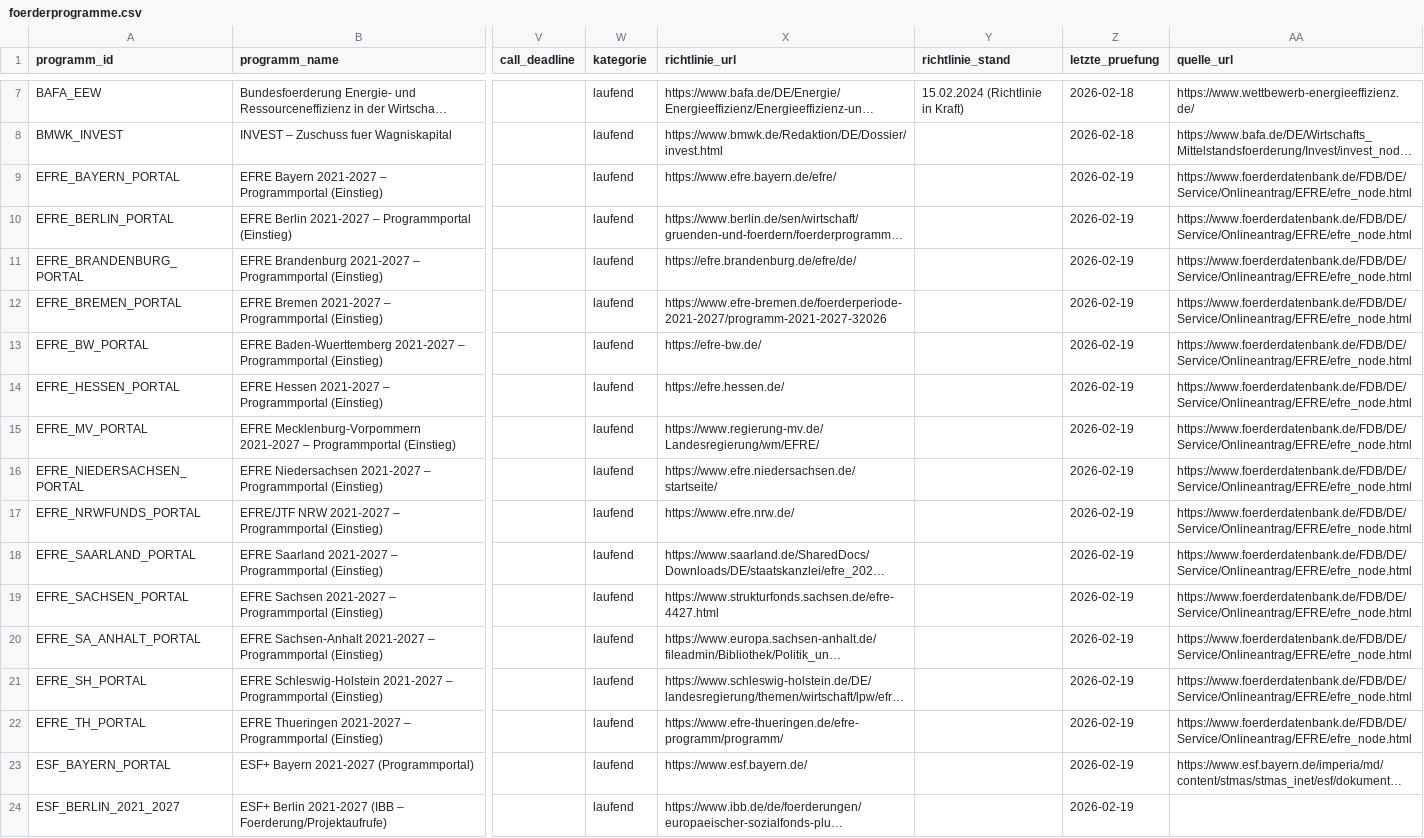
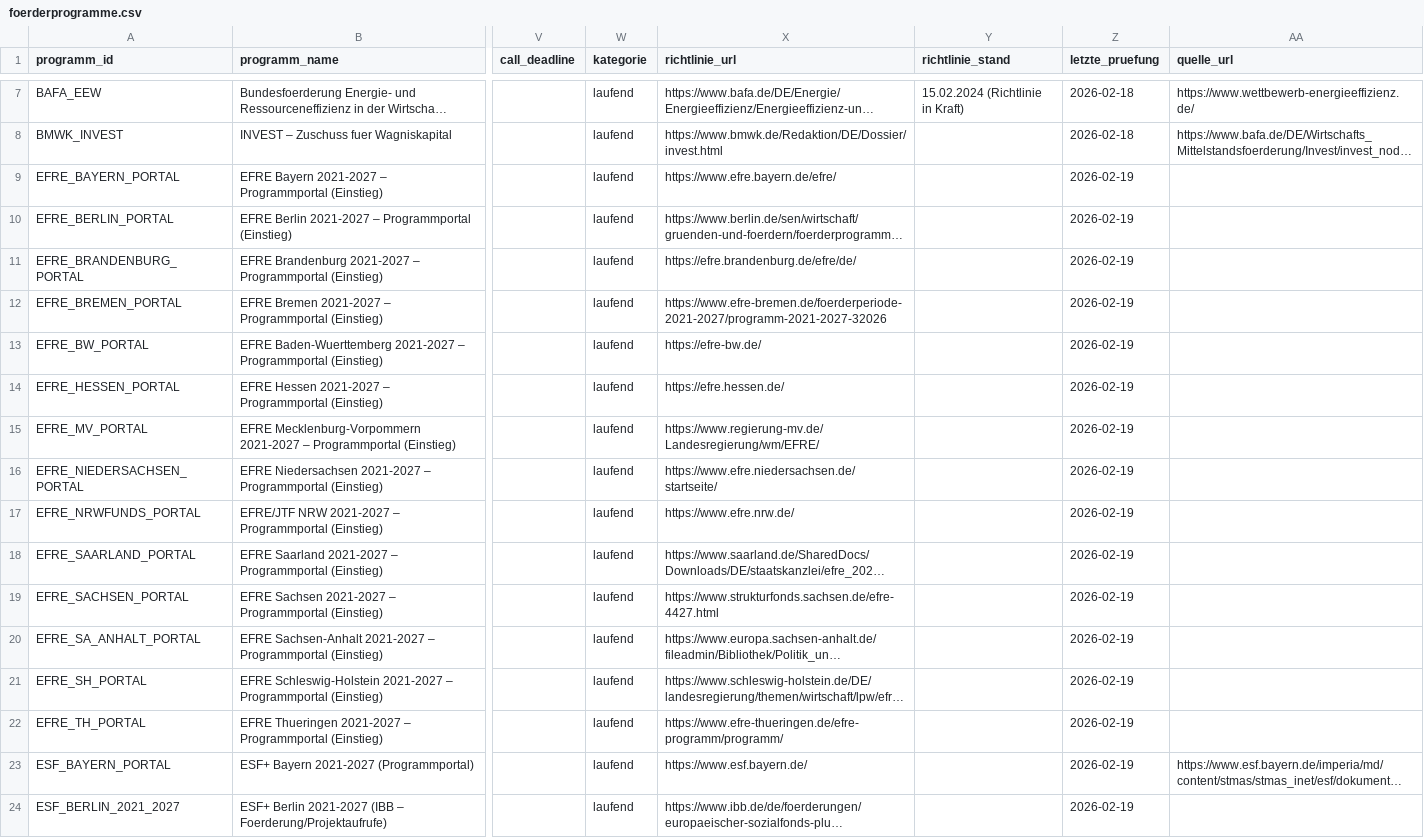
Before and after one commit to weissio/foerdermittel-navigator, a CSV file: data/foerderprogramme.csv, drawn as a sheet; only a part is shown, gaps mark what is left out; long unchanged cells end in …; the diff names each change by its address in the sheet, - before the commit and + after, or states it on an @@ line.

Commit message:
data: remove broken EFRE docs links and block in validator

```diff
--- a/data/foerderprogramme.csv
+++ b/data/foerderprogramme.csv
-AA9:AA22 (quelle_url): https://www.foerderdatenbank.de/FDB/DE/Service/Onlineantrag/EFRE/efre_node.html
+AA9:AA22 (quelle_url): (empty)
```
Also changed, not shown: 10 other files.
